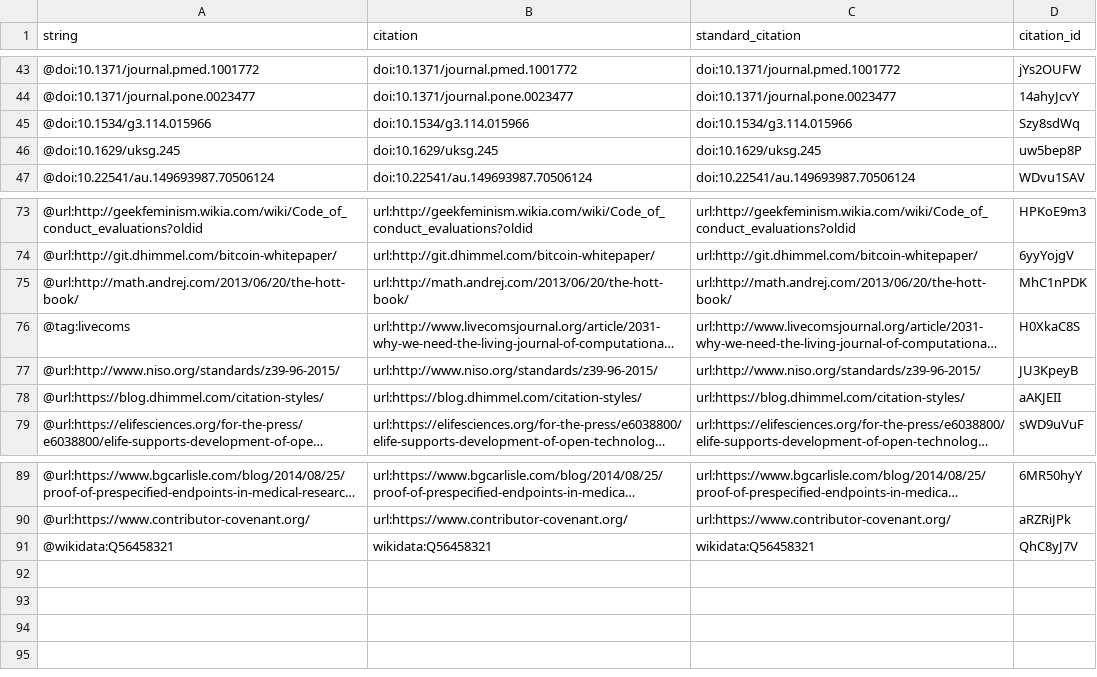
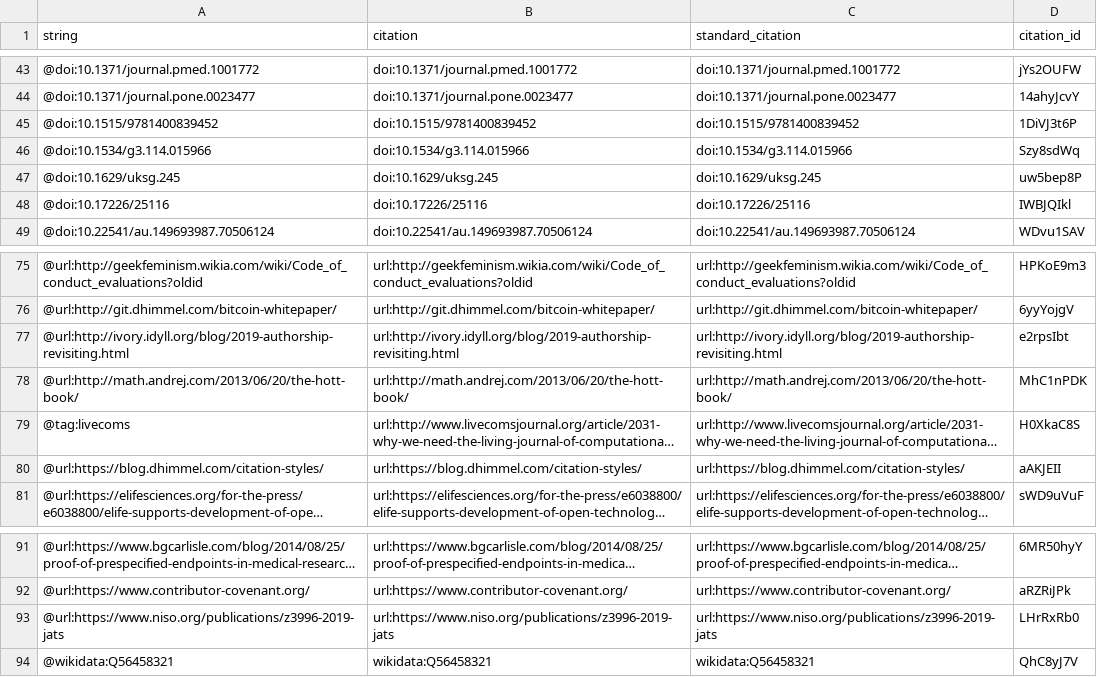
Before and after one commit to greenelab/meta-review, a TSV file: citations.tsv, drawn as a sheet; only a part is shown, gaps mark what is left out; long unchanged cells end in …; removed rows and columns are numbered as before the commit, all else as after; the diff names each change by its address in the sheet, - before the commit and + after, or states it on an @@ line.

Commit message:
Introductory cites and other citation/formatting tweaks
This build is based on
https://github.com/greenelab/meta-review/commit/813f461fe719d8fe7bcda78871cfad106f83dfe7.

This commit was created by the following Travis CI build and job:
https://travis-ci.org/greenelab/meta-review/builds/516443853
https://travis-ci.org/greenelab/meta-review/jobs/516443854

[ci skip]

The full commit message that triggered this build is copied below:

Introductory cites and other citation/formatting tweaks

Merges https://github.com/greenelab/meta-review/pull/189

Introductory paragraph citations
Closes https://github.com/greenelab/meta-review/issues/114

Update JATS citation. Previous link was broken and new version of the
NISO standard has been released.

Update TPOT-DS to TPOT-DSS

Add white background to transparent images

```diff
--- a/citations.tsv
+++ b/citations.tsv
+row 45: @doi:10.1515/9781400839452 | doi:10.1515/9781400839452 | doi:10.1515/9781400839452 | 1DiVJ3t6P
+row 48: @doi:10.17226/25116 | doi:10.17226/25116 | doi:10.17226/25116 | IWBJQIkl
+row 77: @url:http://ivory.idyll.org/blog/2019-authorship-revisiting.html | url:http://ivory.idyll.org/blog/2019-authorship-revisiting.html | url:http://ivory.idyll.org/blog/2019-authorship-revisiting.html | e2rpsIbt
-row 77: @url:http://www.niso.org/standards/z39-96-2015/ | url:http://www.niso.org/standards/z39-96-2015/ | url:http://www.niso.org/standards/z39-96-2015/ | JU3KpeyB
+row 93: @url:https://www.niso.org/publications/z3996-2019-jats | url:https://www.niso.org/publications/z3996-2019-jats | url:https://www.niso.org/publications/z3996-2019-jats | LHrRxRb0
```
Also changed, not shown: 5 other files.
